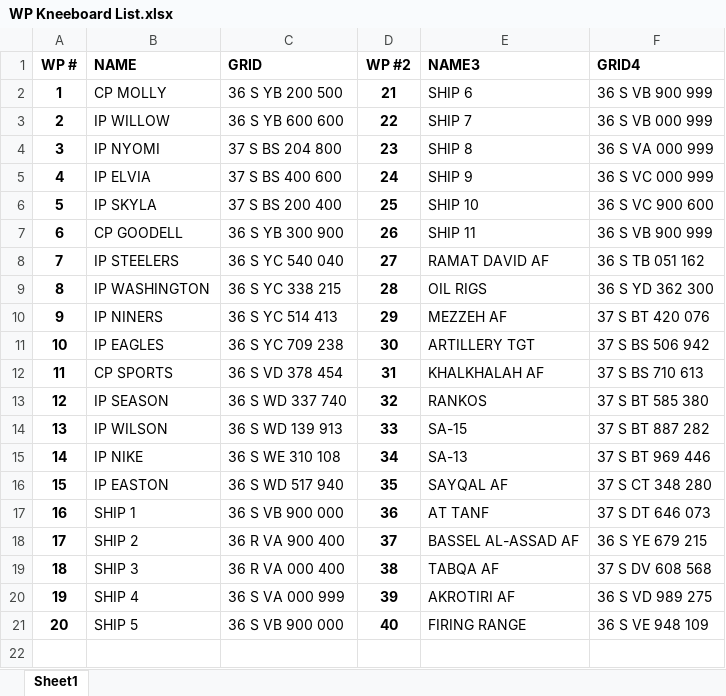
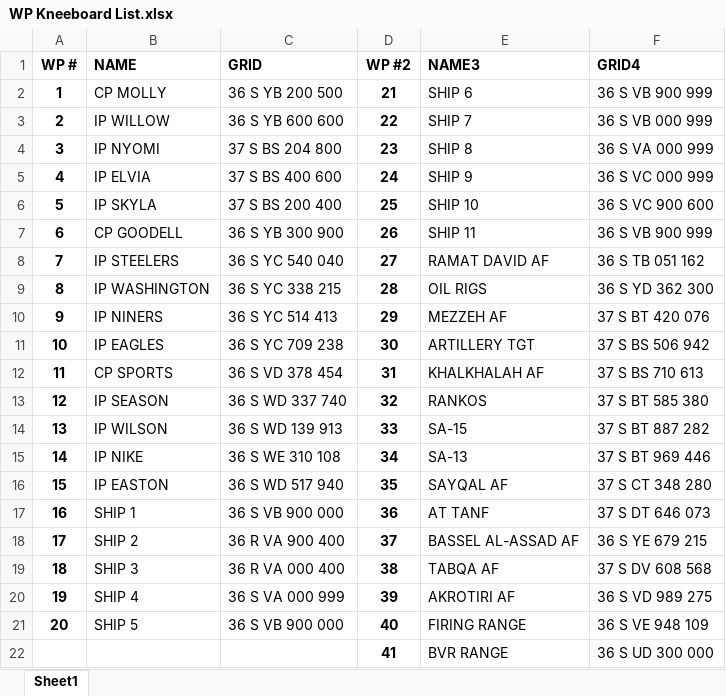
Before and after one commit to gregretkowski/OA-Syria_Training_Map, an Excel workbook: Images and Sounds/WP Kneeboard List.xlsx, sheet Sheet1, drawn as a sheet; values as stored, in another font and other column widths than the file's, no borders; table styles not drawn; the diff names each change by its address in the sheet, - before the commit and + after, or states it on an @@ line.

Commit message:
Update 6/26/23
- Added F-15 spawns to Akrotiri and Ramat David
- Added WP 41 to all jets as the BVR range waypoint (updated kneeboard in miz as well)
- Moved Northern tankers closer to the BVR Range for yo-yo practice

```diff
--- a/Images and Sounds/WP Kneeboard List.xlsx (sheet Sheet1)
+++ b/Images and Sounds/WP Kneeboard List.xlsx (sheet Sheet1)
+row 22:  |  |  | 41 | BVR RANGE | 36 S UD 300 000
```
Also changed, not shown: 4 other files.
